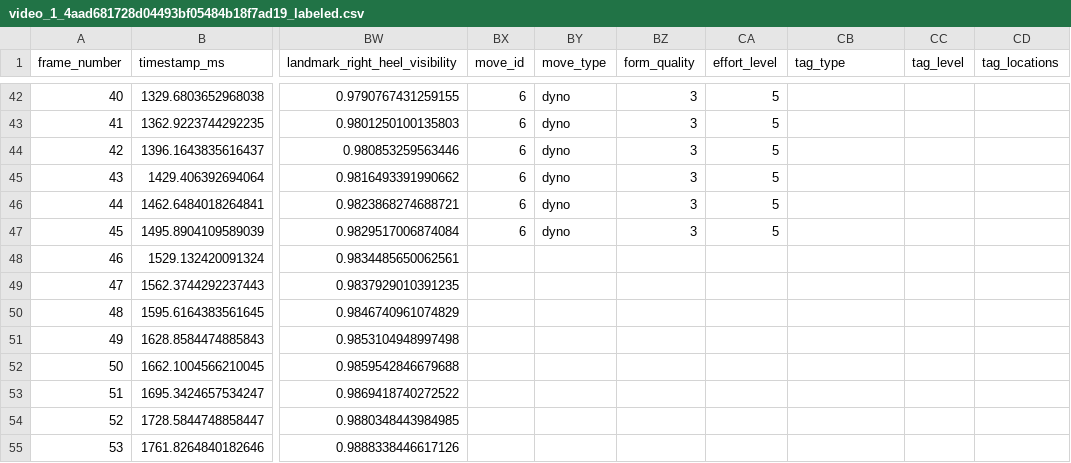
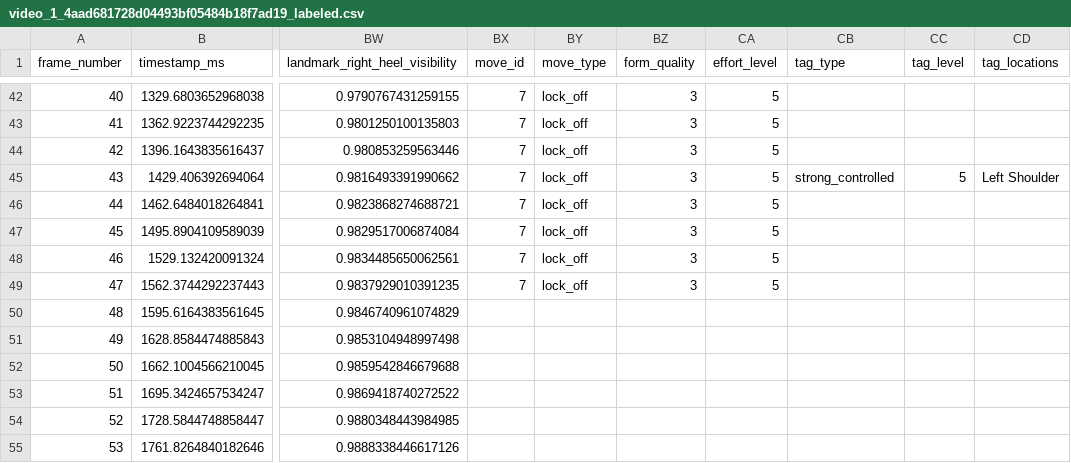
Before and after one commit to Jolieabadir/dynalytics, a CSV file: data_collection/backend/data/exports/video_1_4aad681728d04493bf05484b18f7ad19_labeled.csv, drawn as a sheet; only a part is shown, gaps mark what is left out; the diff covers the shown part only; the diff names each change by its address in the sheet, - before the commit and + after, or states it on an @@ line.

```diff
--- a/data_collection/backend/data/exports/video_1_4aad681728d04493bf05484b18f7ad19_labeled.csv
+++ b/data_collection/backend/data/exports/video_1_4aad681728d04493bf05484b18f7ad19_labeled.csv
-BX42:BX47 (move_id): 6
+BX42:BX47 (move_id): 7
-BY42:BY47 (move_type): dyno
+BY42:BY47 (move_type): lock_off
-CB45 (tag_type): (empty)
+CB45 (tag_type): strong_controlled
-CC45 (tag_level): (empty)
+CC45 (tag_level): 5
-CD45 (tag_locations): (empty)
+CD45 (tag_locations): Left Shoulder
-BX48:BX49 (move_id): (empty)
+BX48:BX49 (move_id): 7
-BY48:BY49 (move_type): (empty)
+BY48:BY49 (move_type): lock_off
-BZ48:BZ49 (form_quality): (empty)
+BZ48:BZ49 (form_quality): 3
-CA48:CA49 (effort_level): (empty)
+CA48:CA49 (effort_level): 5
```
Also changed, not shown: 80 edited cells elsewhere in this file, 9 other files.
